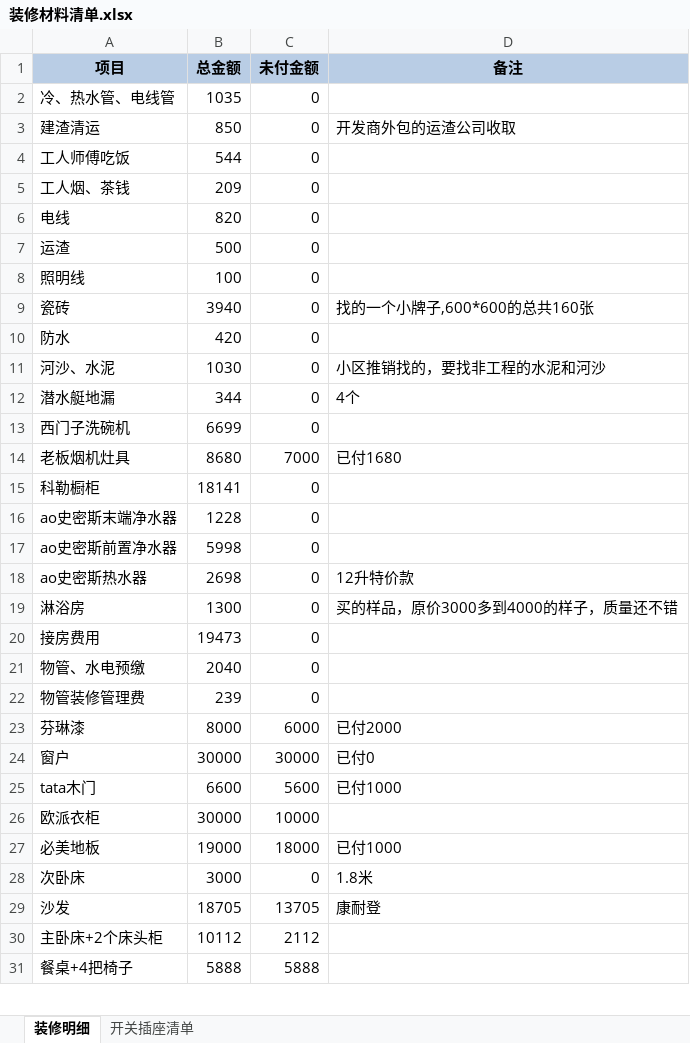
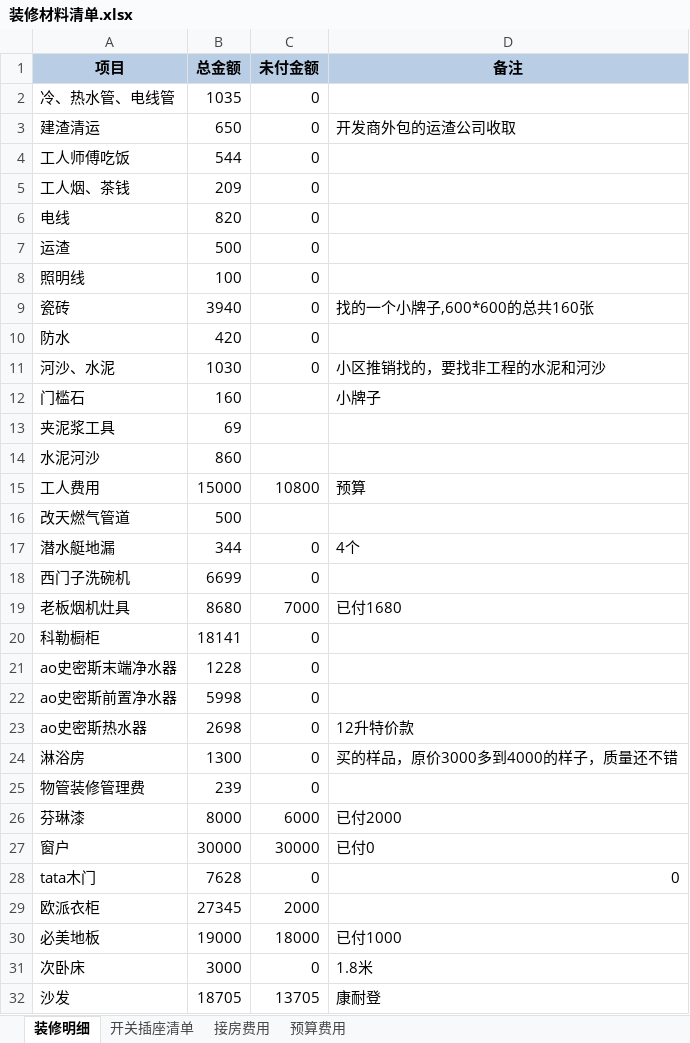
Before and after one commit to walkerljl/document, an Excel workbook: 装修/装修材料清单.xlsx, sheet 装修明细, drawn as a sheet; only a part is shown; the shorter side is filled out with more unchanged rows; values as stored, in another font and other column widths than the file's, no borders; removed rows and columns are numbered as before the commit, all else as after; the diff covers the shown part only; the diff names each change by its address in the sheet, - before the commit and + after, or states it on an @@ line.

```diff
--- a/装修/装修材料清单.xlsx (sheet 装修明细)
+++ b/装修/装修材料清单.xlsx (sheet 装修明细)
+sheet tab: 接房费用
+sheet tab: 预算费用
-B3 (总金额): 850
+B3 (总金额): 650
@@ row 51 moved to row 12: 门槛石 @@
@@ row 52 moved to row 13: 夹泥浆工具 @@
+row 14: 水泥河沙 | 860
+row 15: 工人费用 | 15000 | 10800 | 预算
+row 16: 改天燃气管道 | 500
-row 20: 接房费用 | 19473 | 0
-row 21: 物管、水电预缴 | 2040 | 0
-B28 (总金额): 6600
+B28 (总金额): 7628
-C28 (未付金额): 5600
+C28 (未付金额): 0
-D28 (备注): 已付1000
+D28 (备注): 0
-B29 (总金额): 30000
+B29 (总金额): 27345
-C29 (未付金额): 10000
+C29 (未付金额): 2000
```
Also changed, not shown: 6 added rows, 20 removed rows and 2 edited cells elsewhere in this sheet, 3 other files.
